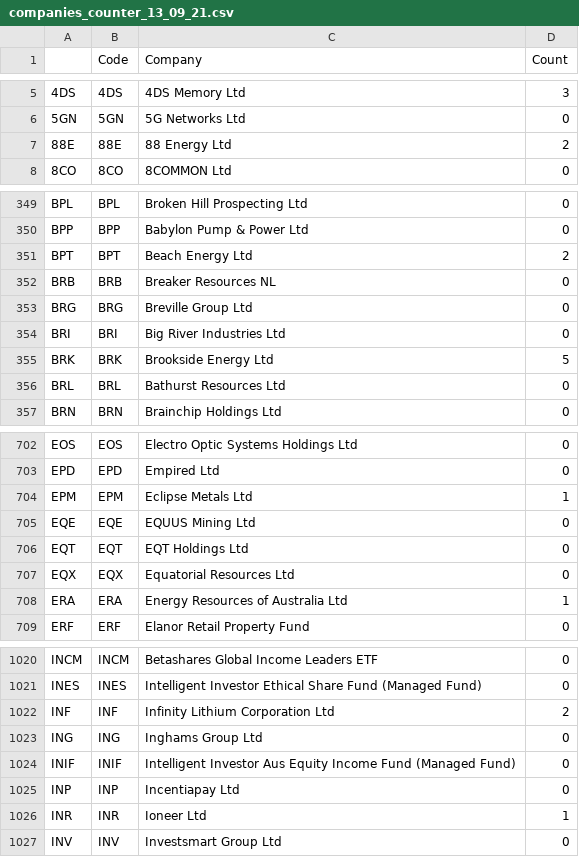
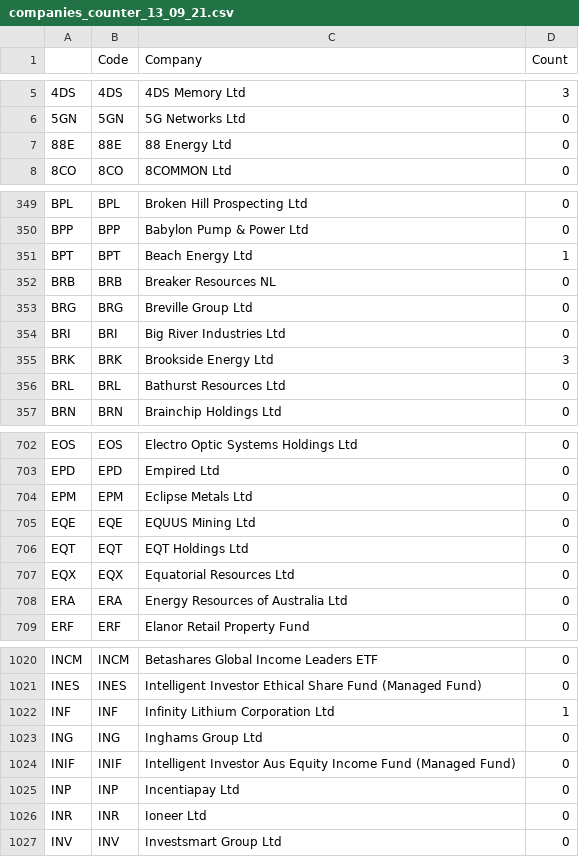
Before and after one commit to CNPCNPCNP/ASX-Bets-Scraper, a CSV file: data/companies_counter_13_09_21.csv, drawn as a sheet; only a part is shown, gaps mark what is left out; the diff covers the shown part only.

```diff
--- a/data/companies_counter_13_09_21.csv
+++ b/data/companies_counter_13_09_21.csv
@@ -6,3 +6,3 @@
 5GN,5GN,5G Networks Ltd,0
-88E,88E,88 Energy Ltd,2
+88E,88E,88 Energy Ltd,0
 8CO,8CO,8COMMON Ltd,0
@@ -350,3 +350,3 @@ BPL,BPL,Broken Hill Prospecting Ltd,0
 BPP,BPP,Babylon Pump & Power Ltd,0
-BPT,BPT,Beach Energy Ltd,2
+BPT,BPT,Beach Energy Ltd,1
 BRB,BRB,Breaker Resources NL,0
@@ -354,3 +354,3 @@ BRG,BRG,Breville Group Ltd,0
 BRI,BRI,Big River Industries Ltd,0
-BRK,BRK,Brookside Energy Ltd,5
+BRK,BRK,Brookside Energy Ltd,3
 BRL,BRL,Bathurst Resources Ltd,0
@@ -703,3 +703,3 @@ EOS,EOS,Electro Optic Systems Holdings Ltd,0
 EPD,EPD,Empired Ltd,0
-EPM,EPM,Eclipse Metals Ltd,1
+EPM,EPM,Eclipse Metals Ltd,0
 EQE,EQE,EQUUS Mining Ltd,0
@@ -707,3 +707,3 @@ EQT,EQT,EQT Holdings Ltd,0
 EQX,EQX,Equatorial Resources Ltd,0
-ERA,ERA,Energy Resources of Australia Ltd,1
+ERA,ERA,Energy Resources of Australia Ltd,0
 ERF,ERF,Elanor Retail Property Fund,0
@@ -1021,3 +1021,3 @@ INCM,INCM,Betashares Global Income Leaders ETF,0
 INES,INES,Intelligent Investor Ethical Share Fund (Managed Fund),0
-INF,INF,Infinity Lithium Corporation Ltd,2
+INF,INF,Infinity Lithium Corporation Ltd,1
 ING,ING,Inghams Group Ltd,0
@@ -1025,3 +1025,3 @@ INIF,INIF,Intelligent Investor Aus Equity Income Fund (Managed Fund),0
 INP,INP,Incentiapay Ltd,0
-INR,INR,Ioneer Ltd,1
+INR,INR,Ioneer Ltd,0
 INV,INV,Investsmart Group Ltd,0
```
Also changed, not shown: 35 edited cells elsewhere in this file, data/companies_counter_14_09_21.csv, data/companies_counter_15_09_21.csv, 3 other files.
